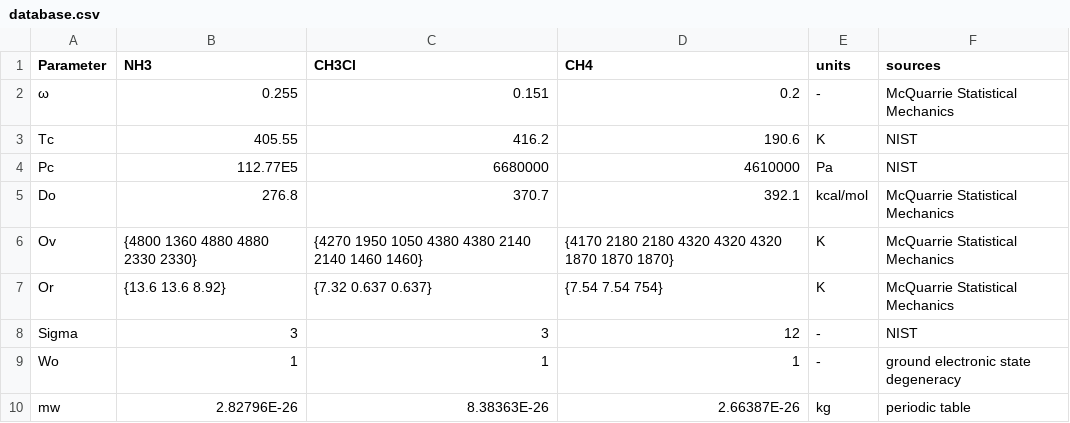
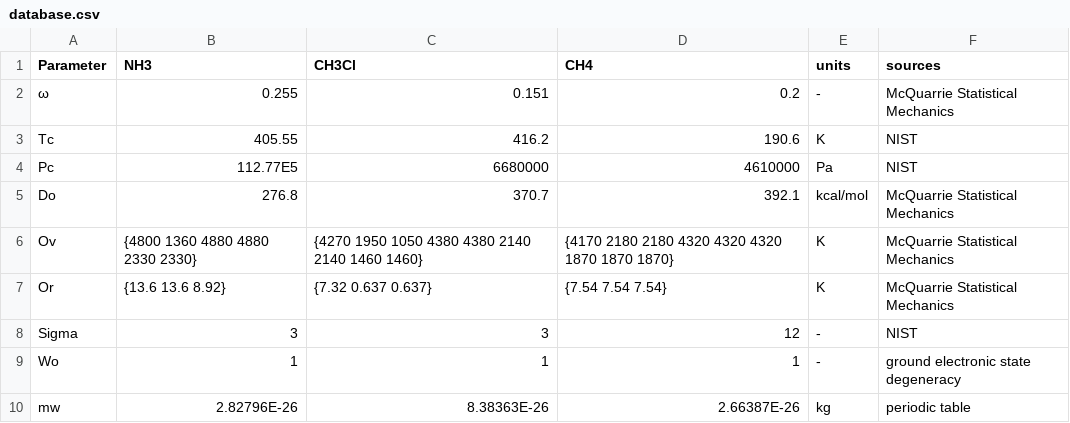
Before and after one commit to SantiagoOrtiz/GradThermo, a CSV file: src/database.csv, drawn as a sheet.

Commit message:
Update database.csv

```diff
--- a/src/database.csv
+++ b/src/database.csv
@@ -6,3 +6,3 @@ Do,276.8,370.7,392.1,kcal/mol,McQuarrie Statistical Mechanics
 Ov,{4800 1360 4880 4880 2330 2330},{4270 1950 1050 4380 4380 2140 2140 1460 1460},{4170 2180 2180 4320 4320 4320 1870 1870 1870},K,McQuarrie Statistical Mechanics
-Or,{13.6 13.6 8.92},{7.32 0.637 0.637},{7.54 7.54 754},K,McQuarrie Statistical Mechanics
+Or,{13.6 13.6 8.92},{7.32 0.637 0.637},{7.54 7.54 7.54},K,McQuarrie Statistical Mechanics
 Sigma,3,3,12,-,NIST
```
